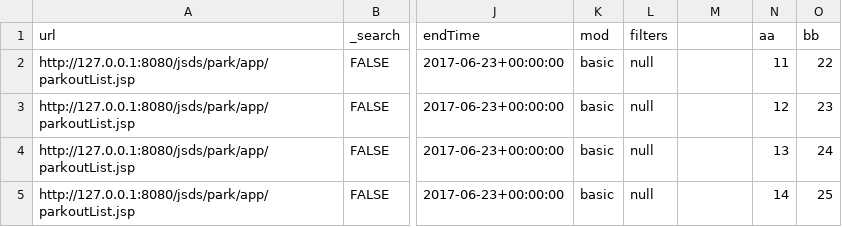
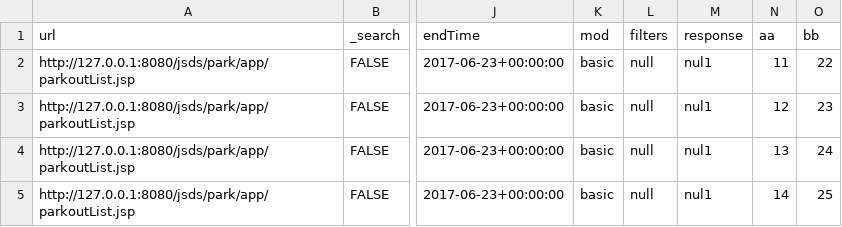
Before and after one commit to zhangwenkal/proxy0626, a CSV file: baobiao0701/data/parkout.csv, drawn as a sheet; only a part is shown, gaps mark what is left out; the diff names each change by its address in the sheet, - before the commit and + after, or states it on an @@ line.

```diff
--- a/baobiao0701/data/parkout.csv
+++ b/baobiao0701/data/parkout.csv
-M1: (empty)
+M1: response
-M2:M5 (response): (empty)
+M2:M5 (response): nul1
```
Also changed, not shown: baobiao0701/data/parkin.csv, 10 other files.
